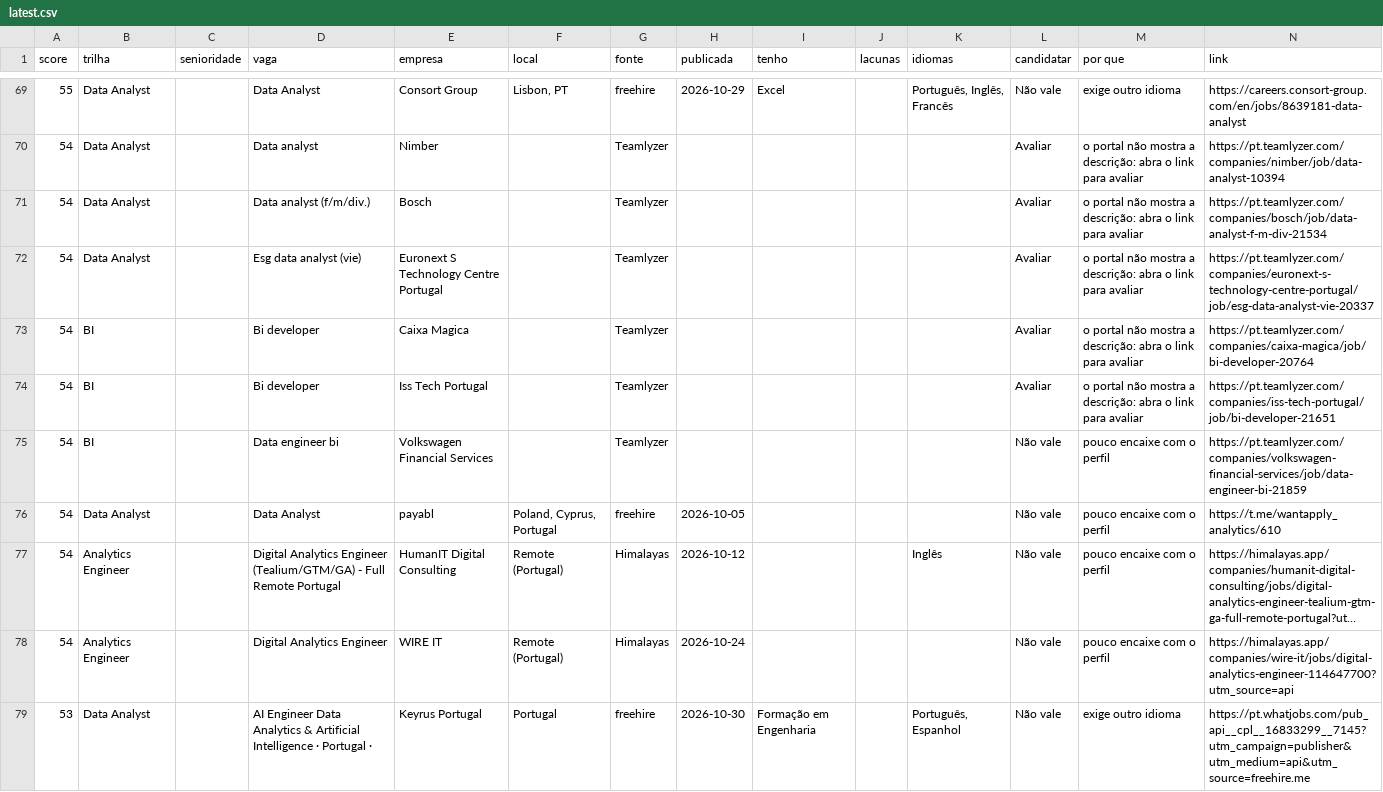
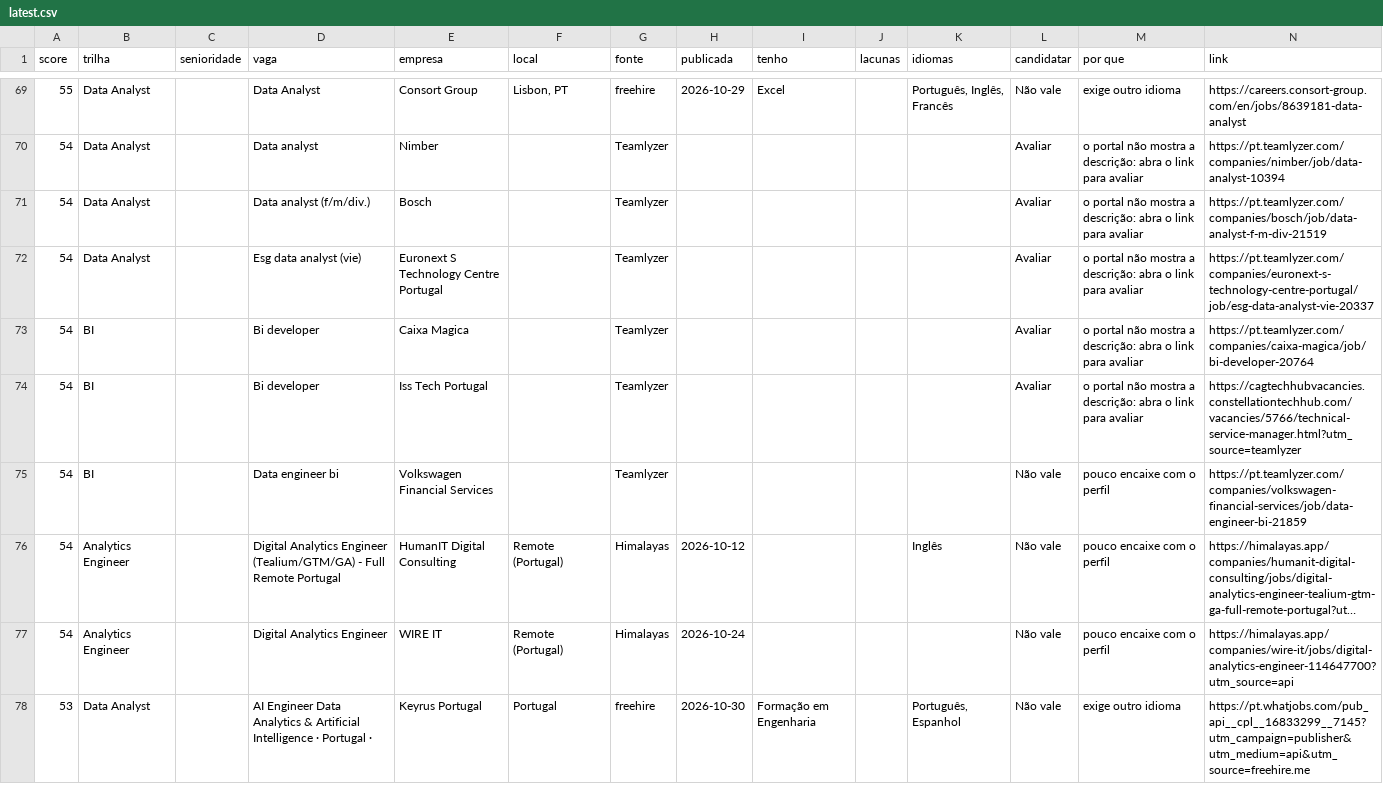
Before and after one commit to lucasnunesf/job-radar-lisbon, a CSV file: data/latest.csv, drawn as a sheet; only a part is shown, gaps mark what is left out; long unchanged cells end in …; removed rows and columns are numbered as before the commit, all else as after; the diff covers the shown part only; the diff names each change by its address in the sheet, - before the commit and + after, or states it on an @@ line.

```diff
--- a/data/latest.csv
+++ b/data/latest.csv
-N71 (link): https://pt.teamlyzer.com/companies/bosch/job/data-analyst-f-m-div-21534
+N71 (link): https://pt.teamlyzer.com/companies/bosch/job/data-analyst-f-m-div-21519
-N74 (link): https://pt.teamlyzer.com/companies/iss-tech-portugal/job/bi-developer-21651
+N74 (link): https://cagtechhubvacancies.constellationtechhub.com/vacancies/5766/technical-service-manager.html?utm_source=teamlyzer
-row 76: 54 | Data Analyst |  | Data Analyst | payabl | Poland, Cyprus, Portugal | freehire | 2026-10-05 |  |  |  | Não vale | pouco encaixe com o perfil | https://t.me/wantapply_analytics/610
```
Also changed, not shown: 2 added rows, 2 removed rows and 1 moved row elsewhere in this file, 4 other files.
